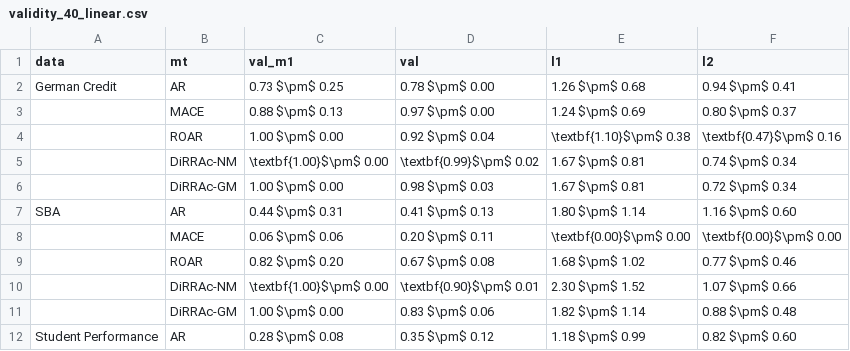
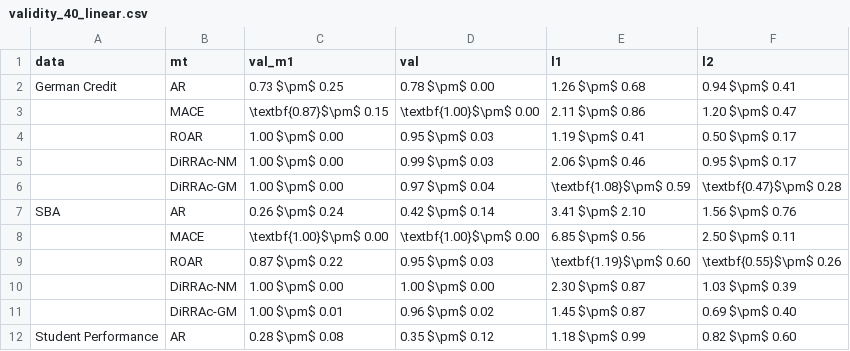
Before and after one commit to duykhuongnguyen/DiRRAc, a CSV file: result/real_data/validity_40_linear.csv, drawn as a sheet; only a part is shown; the diff covers the shown part only.

Commit message:
add result

```diff
--- a/result/real_data/validity_40_linear.csv
+++ b/result/real_data/validity_40_linear.csv
@@ -2,11 +2,11 @@ data,mt,val_m1,val,l1,l2
 German Credit,AR,0.73 $\pm$ 0.25,0.78 $\pm$ 0.00,1.26 $\pm$ 0.68,0.94 $\pm$ 0.41
-,MACE,0.88 $\pm$ 0.13,0.97 $\pm$ 0.00,1.24 $\pm$ 0.69,0.80 $\pm$ 0.37
-,ROAR,1.00 $\pm$ 0.00,0.92 $\pm$ 0.04,\textbf{1.10}$\pm$ 0.38,\textbf{0.47}$\pm$ 0.16
-,DiRRAc-NM,\textbf{1.00}$\pm$ 0.00,\textbf{0.99}$\pm$ 0.02,1.67 $\pm$ 0.81,0.74 $\pm$ 0.34
-,DiRRAc-GM,1.00 $\pm$ 0.00,0.98 $\pm$ 0.03,1.67 $\pm$ 0.81,0.72 $\pm$ 0.34
-SBA,AR,0.44 $\pm$ 0.31,0.41 $\pm$ 0.13,1.80 $\pm$ 1.14,1.16 $\pm$ 0.60
-,MACE,0.06 $\pm$ 0.06,0.20 $\pm$ 0.11,\textbf{0.00}$\pm$ 0.00,\textbf{0.00}$\pm$ 0.00
-,ROAR,0.82 $\pm$ 0.20,0.67 $\pm$ 0.08,1.68 $\pm$ 1.02,0.77 $\pm$ 0.46
-,DiRRAc-NM,\textbf{1.00}$\pm$ 0.00,\textbf{0.90}$\pm$ 0.01,2.30 $\pm$ 1.52,1.07 $\pm$ 0.66
-,DiRRAc-GM,1.00 $\pm$ 0.00,0.83 $\pm$ 0.06,1.82 $\pm$ 1.14,0.88 $\pm$ 0.48
+,MACE,\textbf{0.87}$\pm$ 0.15,\textbf{1.00}$\pm$ 0.00,2.11 $\pm$ 0.86,1.20 $\pm$ 0.47
+,ROAR,1.00 $\pm$ 0.00,0.95 $\pm$ 0.03,1.19 $\pm$ 0.41,0.50 $\pm$ 0.17
+,DiRRAc-NM,1.00 $\pm$ 0.00,0.99 $\pm$ 0.03,2.06 $\pm$ 0.46,0.95 $\pm$ 0.17
+,DiRRAc-GM,1.00 $\pm$ 0.00,0.97 $\pm$ 0.04,\textbf{1.08}$\pm$ 0.59,\textbf{0.47}$\pm$ 0.28
+SBA,AR,0.26 $\pm$ 0.24,0.42 $\pm$ 0.14,3.41 $\pm$ 2.10,1.56 $\pm$ 0.76
+,MACE,\textbf{1.00}$\pm$ 0.00,\textbf{1.00}$\pm$ 0.00,6.85 $\pm$ 0.56,2.50 $\pm$ 0.11
+,ROAR,0.87 $\pm$ 0.22,0.95 $\pm$ 0.03,\textbf{1.19}$\pm$ 0.60,\textbf{0.55}$\pm$ 0.26
+,DiRRAc-NM,1.00 $\pm$ 0.00,1.00 $\pm$ 0.00,2.30 $\pm$ 0.87,1.03 $\pm$ 0.39
+,DiRRAc-GM,1.00 $\pm$ 0.01,0.96 $\pm$ 0.02,1.45 $\pm$ 0.87,0.69 $\pm$ 0.40
 Student Performance,AR,0.28 $\pm$ 0.08,0.35 $\pm$ 0.12,1.18 $\pm$ 0.99,0.82 $\pm$ 0.60
```
Also changed, not shown: 16 edited cells elsewhere in this file, 3 other files.
